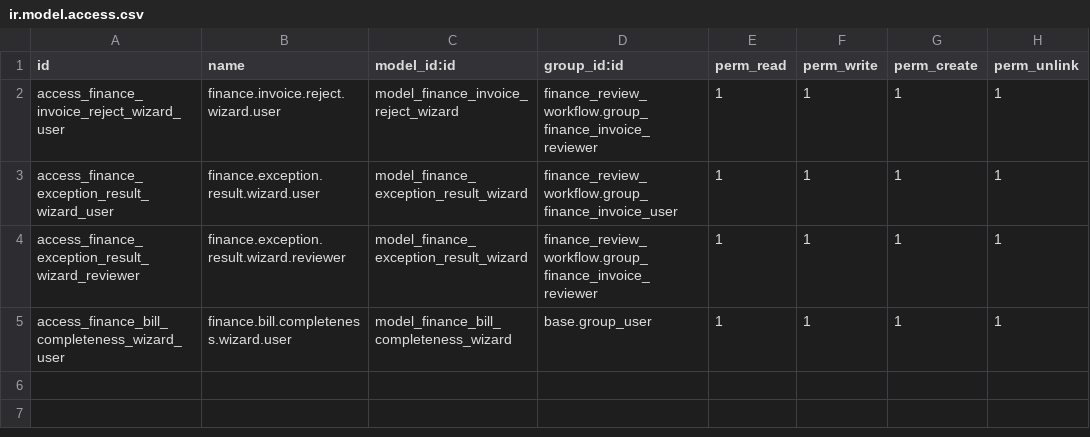
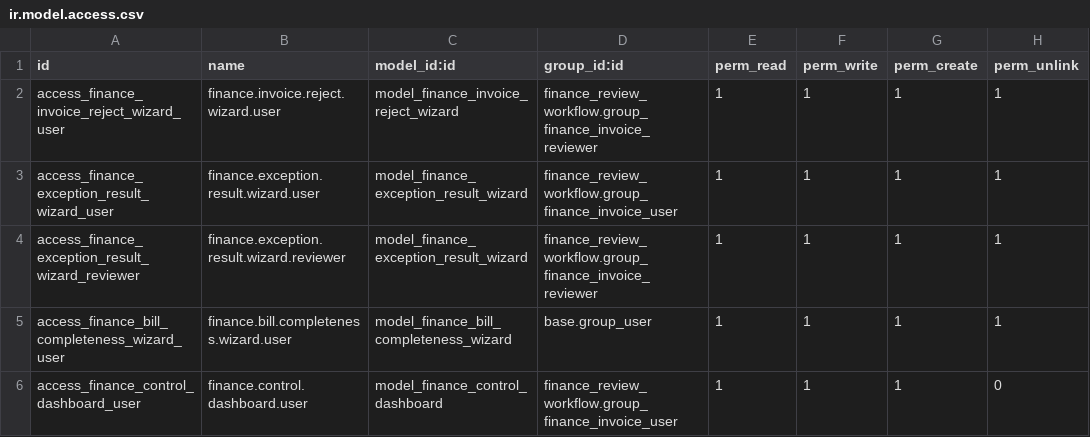
Before and after one commit to manaralsetrawi/odoo-custom-modules, a CSV file: finance_review_workflow/security/ir.model.access.csv, drawn as a sheet.

Commit message:
Adding finance invoicing dashboard

```diff
--- a/finance_review_workflow/security/ir.model.access.csv
+++ b/finance_review_workflow/security/ir.model.access.csv
@@ -5 +5,2 @@ access_finance_exception_result_wizard_reviewer,finance.exception.result.wizard.
 access_finance_bill_completeness_wizard_user,finance.bill.completeness.wizard.user,model_finance_bill_completeness_wizard,base.group_user,1,1,1,1
+access_finance_control_dashboard_user,finance.control.dashboard.user,model_finance_control_dashboard,finance_review_workflow.group_finance_invoice_user,1,1,1,0
```
Also changed, not shown: 5 other files.
